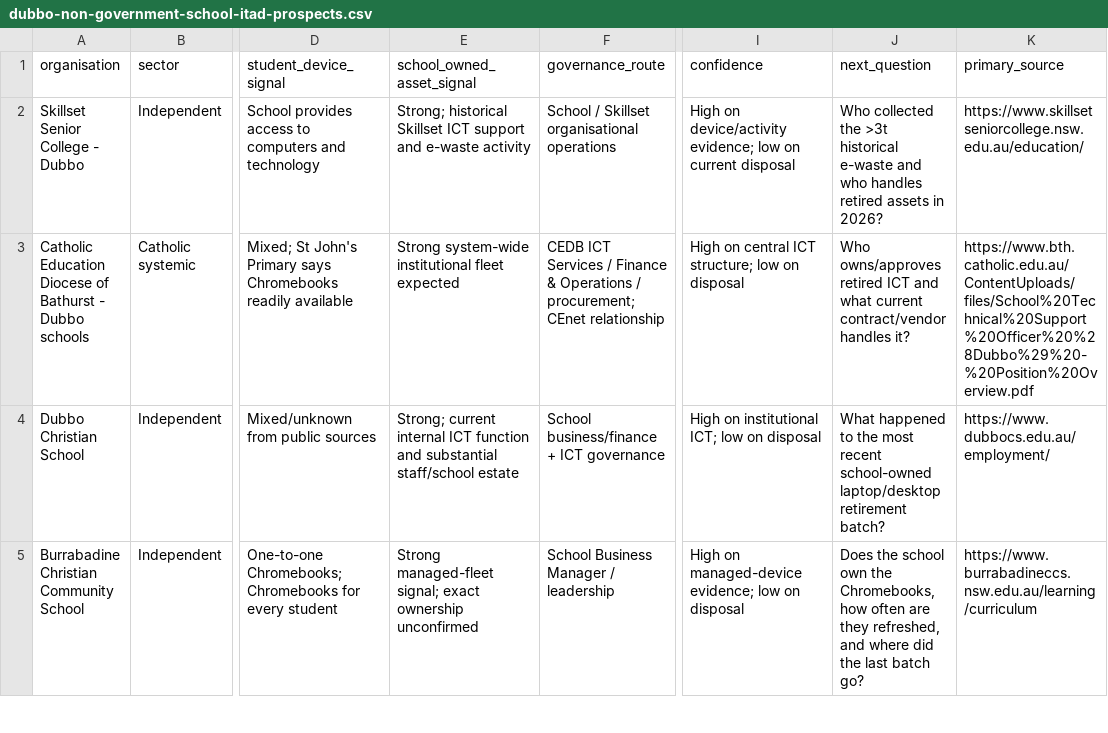
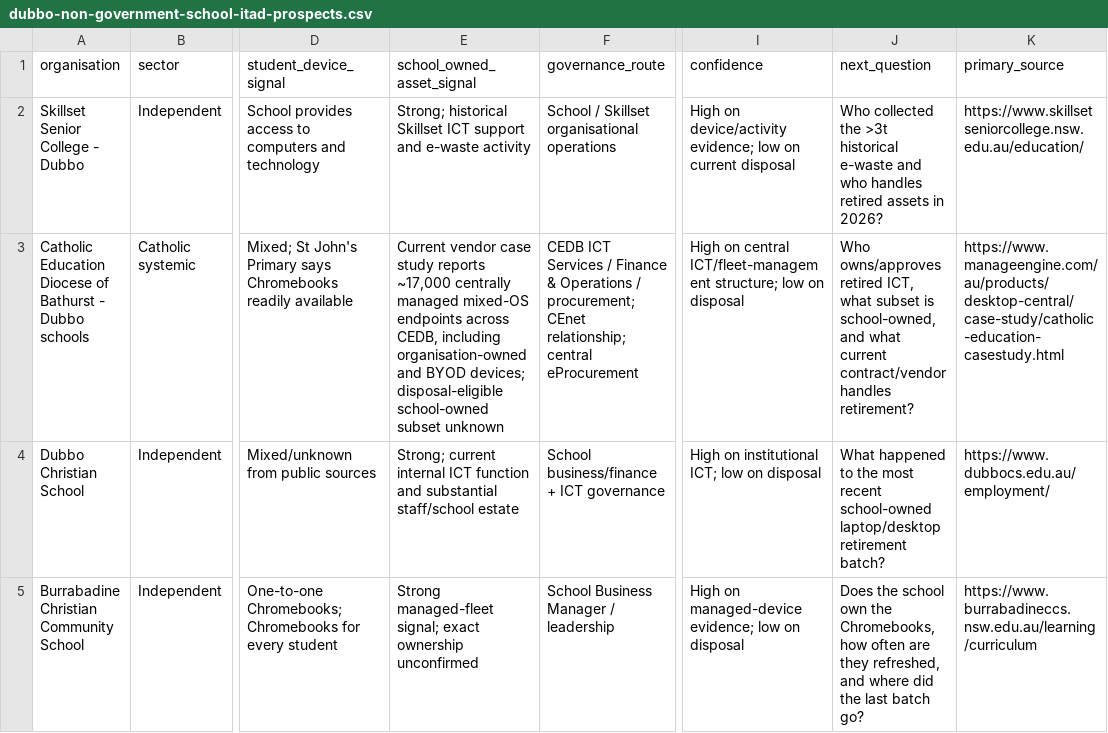
Before and after one commit to joshualparris/DubboEwaste, a CSV file: data/dubbo-non-government-school-itad-prospects.csv, drawn as a sheet; only a part is shown, gaps mark what is left out; the diff names each change by its address in the sheet, - before the commit and + after, or states it on an @@ line.

Commit message:
data: strengthen CEDB school ITAD lead with current fleet evidence

```diff
--- a/data/dubbo-non-government-school-itad-prospects.csv
+++ b/data/dubbo-non-government-school-itad-prospects.csv
-E3 (school_owned_asset_signal): Strong system-wide institutional fleet expected
+E3 (school_owned_asset_signal): Current vendor case study reports ~17,000 centrally managed mixed-OS endpoints across CEDB, including organisation-owned and BYOD devices; disposal-eligible school-owned subset unknown
-F3 (governance_route): …procurement; CEnet relationship
+F3 (governance_route): …procurement; CEnet relationship; central eProcurement
-I3 (confidence): …on central ICT structure; low…
+I3 (confidence): …on central ICT/fleet-management structure; low…
-J3 (next_question): …owns/approves retired ICT and what current contract/vendor handles it?
+J3 (next_question): …owns/approves retired ICT, what subset is school-owned, and what current contract/vendor handles retirement?
-K3 (primary_source): https://www.bth.catholic.edu.au/ContentUploads/files/School%20Technical%20Support%20Officer%20%28Dubbo%29%20-%20Position%20Overview.pdf
+K3 (primary_source): https://www.manageengine.com/au/products/desktop-central/case-study/catholic-education-casestudy.html
```
